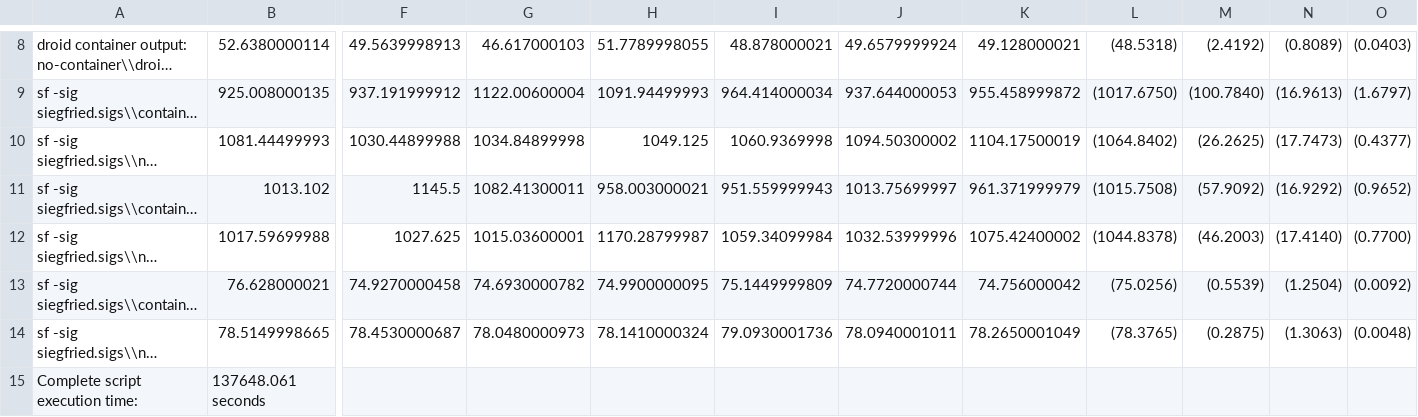
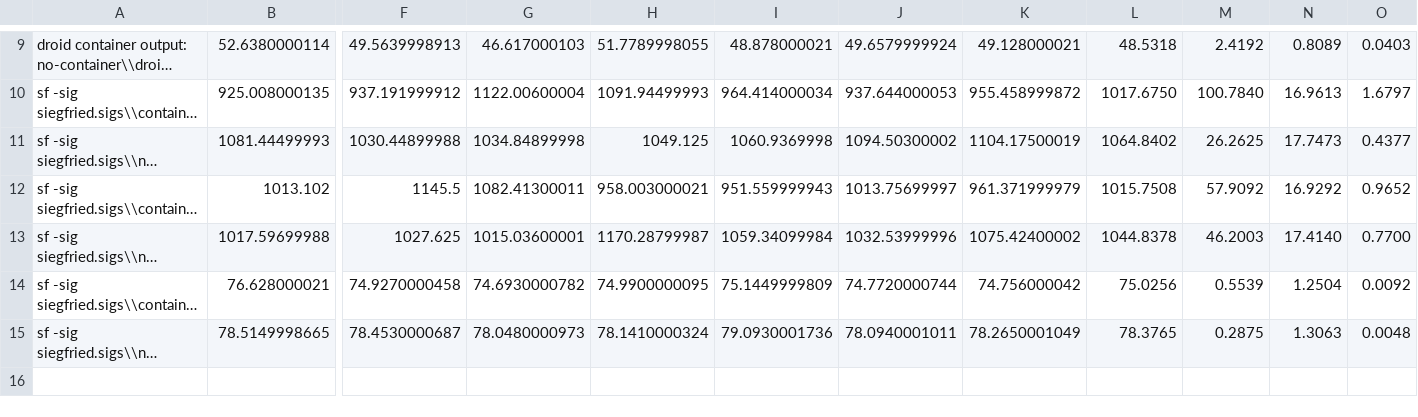
Before and after one commit to exponential-decay/digital-preservation-stage-boss-one, a CSV file: benchmark-results/govdocs-analysis.csv, drawn as a sheet; only a part is shown, gaps mark what is left out; long unchanged cells end in …; removed rows and columns are numbered as before the commit, all else as after; rows hold the shown columns only; the diff covers the shown part only; the diff names each change by its address in the sheet, - before the commit and + after, or states it on an @@ line.

```diff
--- a/benchmark-results/govdocs-analysis.csv
+++ b/benchmark-results/govdocs-analysis.csv
-L9: (48.5318)
+L9: 48.5318
-M9: (2.4192)
+M9: 2.4192
-N9: (0.8089)
+N9: 0.8089
-O9: (0.0403)
+O9: 0.0403
-L10: (1017.6750)
+L10: 1017.6750
-M10: (100.7840)
+M10: 100.7840
-N10: (16.9613)
+N10: 16.9613
-O10: (1.6797)
+O10: 1.6797
-L11: (1064.8402)
+L11: 1064.8402
-M11: (26.2625)
+M11: 26.2625
-N11: (17.7473)
+N11: 17.7473
-O11: (0.4377)
+O11: 0.4377
-L12: (1015.7508)
+L12: 1015.7508
-M12: (57.9092)
+M12: 57.9092
-N12: (16.9292)
+N12: 16.9292
-O12: (0.9652)
+O12: 0.9652
-L13: (1044.8378)
+L13: 1044.8378
-M13: (46.2003)
+M13: 46.2003
-N13: (17.4140)
+N13: 17.4140
-O13: (0.7700)
+O13: 0.7700
-L14: (75.0256)
+L14: 75.0256
-M14: (0.5539)
+M14: 0.5539
-N14: (1.2504)
+N14: 1.2504
-O14: (0.0092)
+O14: 0.0092
-L15: (78.3765)
+L15: 78.3765
-M15: (0.2875)
+M15: 0.2875
-N15: (1.3063)
+N15: 1.3063
-O15: (0.0048)
+O15: 0.0048
-row 15: Complete script execution time: | 137648.061 seconds
```
Also changed, not shown: 1 added row and 28 edited cells elsewhere in this file.
